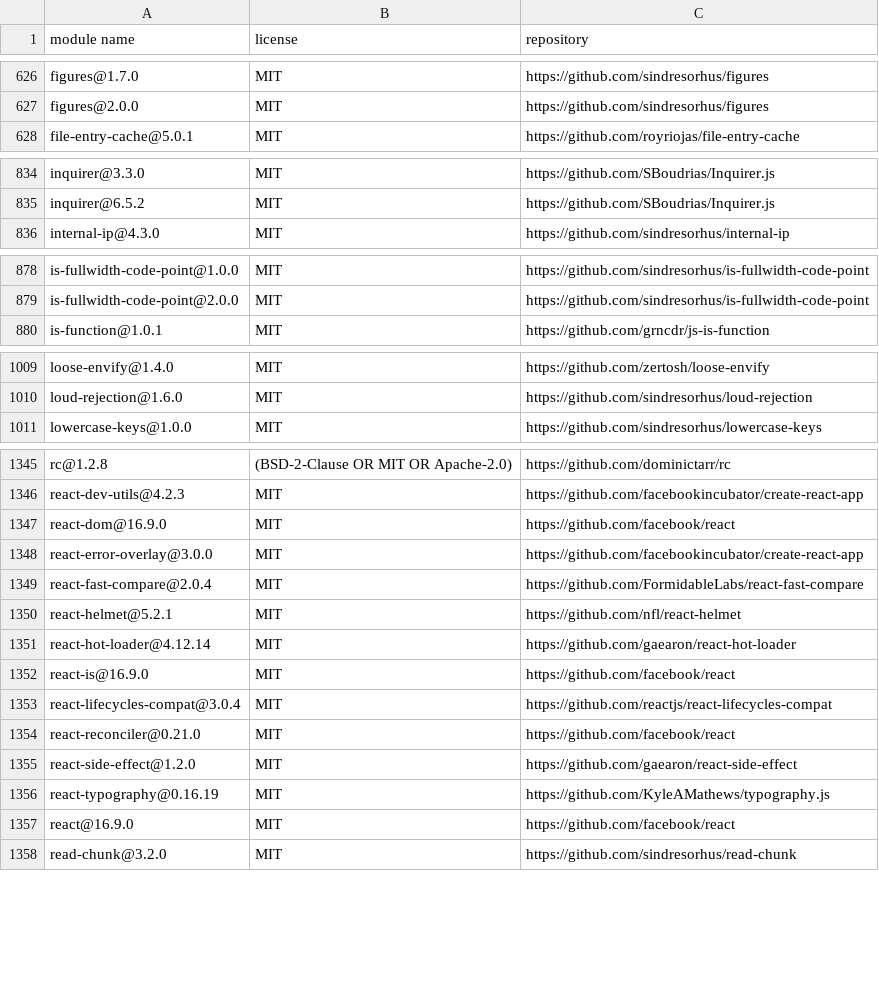
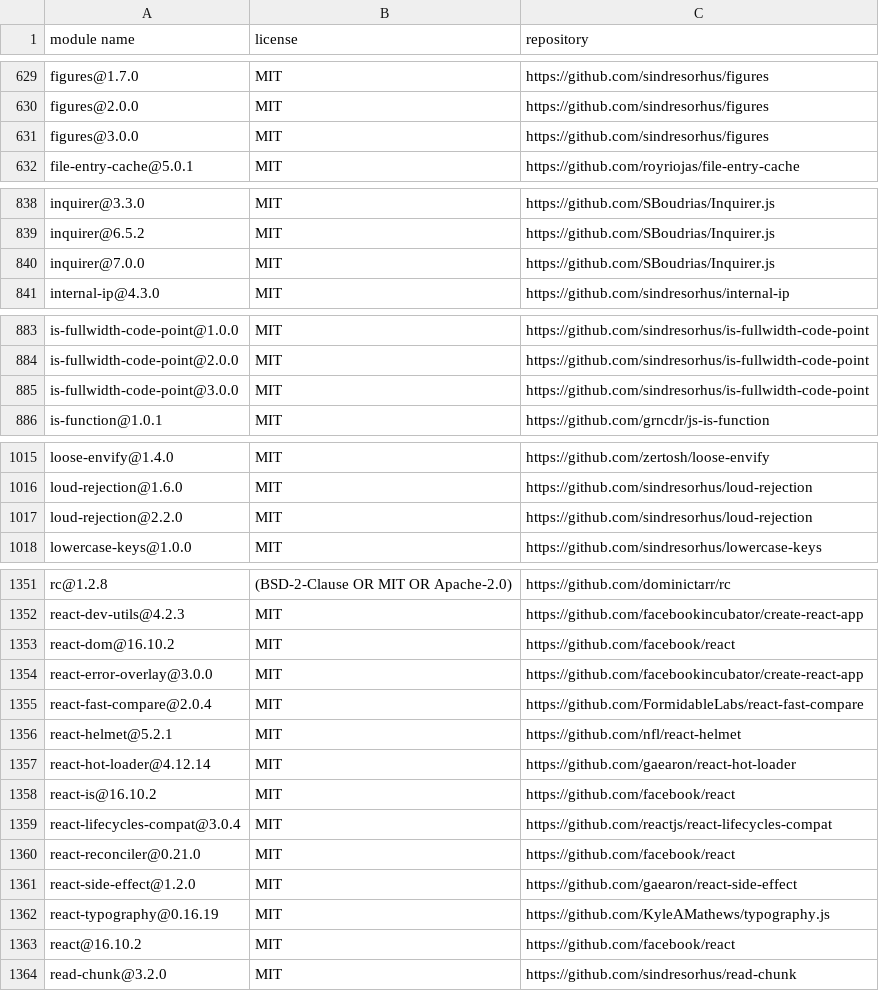
Before and after one commit to gelue-club/gelue.club, a CSV file: docs/licenses-production.csv, drawn as a sheet; only a part is shown, gaps mark what is left out; the diff covers the shown part only.

```diff
--- a/docs/licenses-production.csv
+++ b/docs/licenses-production.csv
@@ -627,2 +630,3 @@
 "figures@2.0.0","MIT","https://github.com/sindresorhus/figures"
+"figures@3.0.0","MIT","https://github.com/sindresorhus/figures"
 "file-entry-cache@5.0.1","MIT","https://github.com/royriojas/file-entry-cache"
@@ -835,2 +839,3 @@
 "inquirer@6.5.2","MIT","https://github.com/SBoudrias/Inquirer.js"
+"inquirer@7.0.0","MIT","https://github.com/SBoudrias/Inquirer.js"
 "internal-ip@4.3.0","MIT","https://github.com/sindresorhus/internal-ip"
@@ -879,2 +884,3 @@
 "is-fullwidth-code-point@2.0.0","MIT","https://github.com/sindresorhus/is-fullwidth-code-point"
+"is-fullwidth-code-point@3.0.0","MIT","https://github.com/sindresorhus/is-fullwidth-code-point"
 "is-function@1.0.1","MIT","https://github.com/grncdr/js-is-function"
@@ -1010,2 +1016,3 @@
 "loud-rejection@1.6.0","MIT","https://github.com/sindresorhus/loud-rejection"
+"loud-rejection@2.2.0","MIT","https://github.com/sindresorhus/loud-rejection"
 "lowercase-keys@1.0.0","MIT","https://github.com/sindresorhus/lowercase-keys"
@@ -1346,3 +1352,3 @@
 "react-dev-utils@4.2.3","MIT","https://github.com/facebookincubator/create-react-app"
-"react-dom@16.9.0","MIT","https://github.com/facebook/react"
+"react-dom@16.10.2","MIT","https://github.com/facebook/react"
 "react-error-overlay@3.0.0","MIT","https://github.com/facebookincubator/create-react-app"
@@ -1351,3 +1357,3 @@
 "react-hot-loader@4.12.14","MIT","https://github.com/gaearon/react-hot-loader"
-"react-is@16.9.0","MIT","https://github.com/facebook/react"
+"react-is@16.10.2","MIT","https://github.com/facebook/react"
 "react-lifecycles-compat@3.0.4","MIT","https://github.com/reactjs/react-lifecycles-compat"
@@ -1356,3 +1362,3 @@
 "react-typography@0.16.19","MIT","https://github.com/KyleAMathews/typography.js"
-"react@16.9.0","MIT","https://github.com/facebook/react"
+"react@16.10.2","MIT","https://github.com/facebook/react"
 "read-chunk@3.2.0","MIT","https://github.com/sindresorhus/read-chunk"
```
Also changed, not shown: 8 added rows, 1 removed row and 54 edited cells elsewhere in this file, docs/licenses-development.csv, 2 other files.
